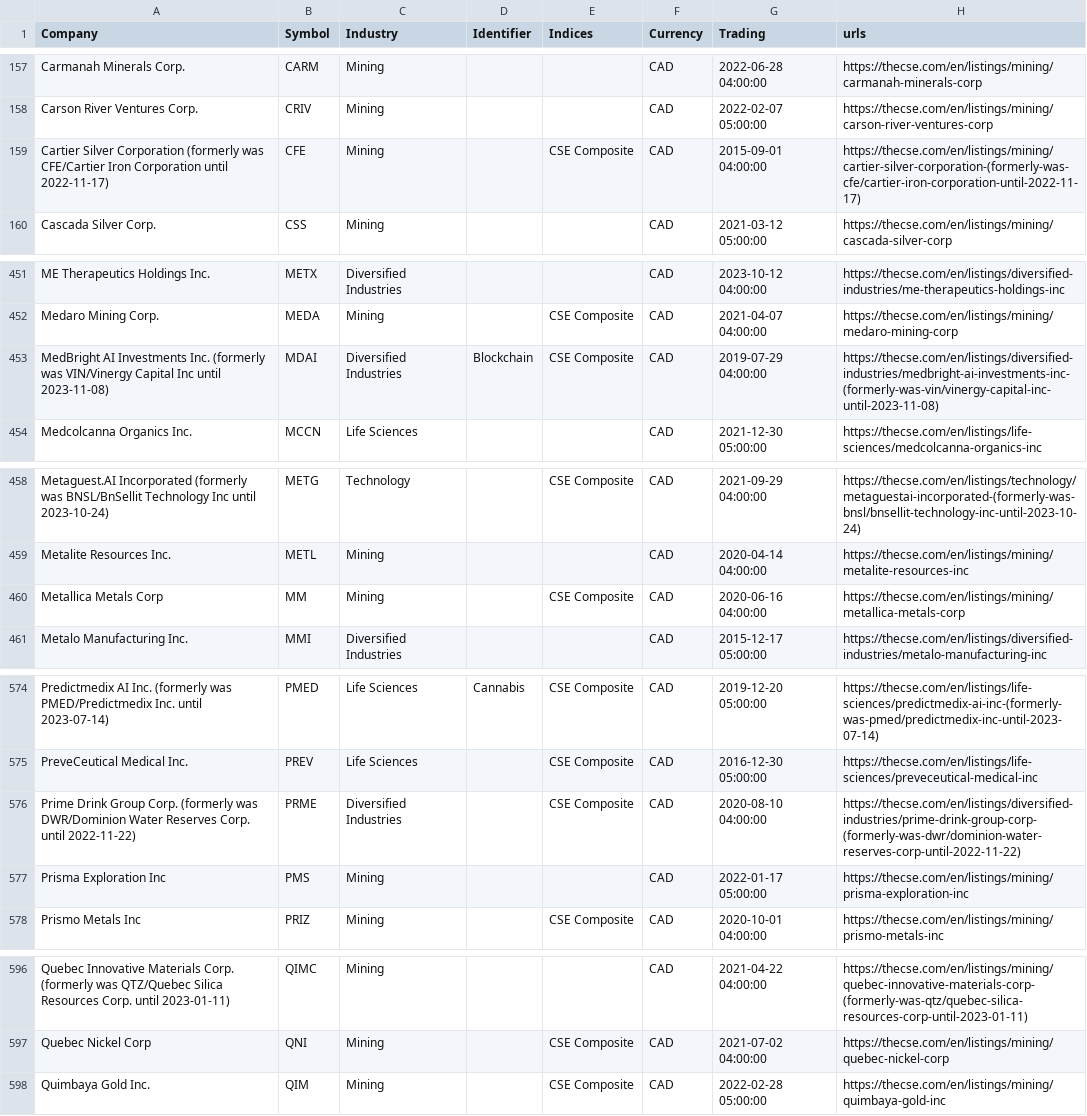
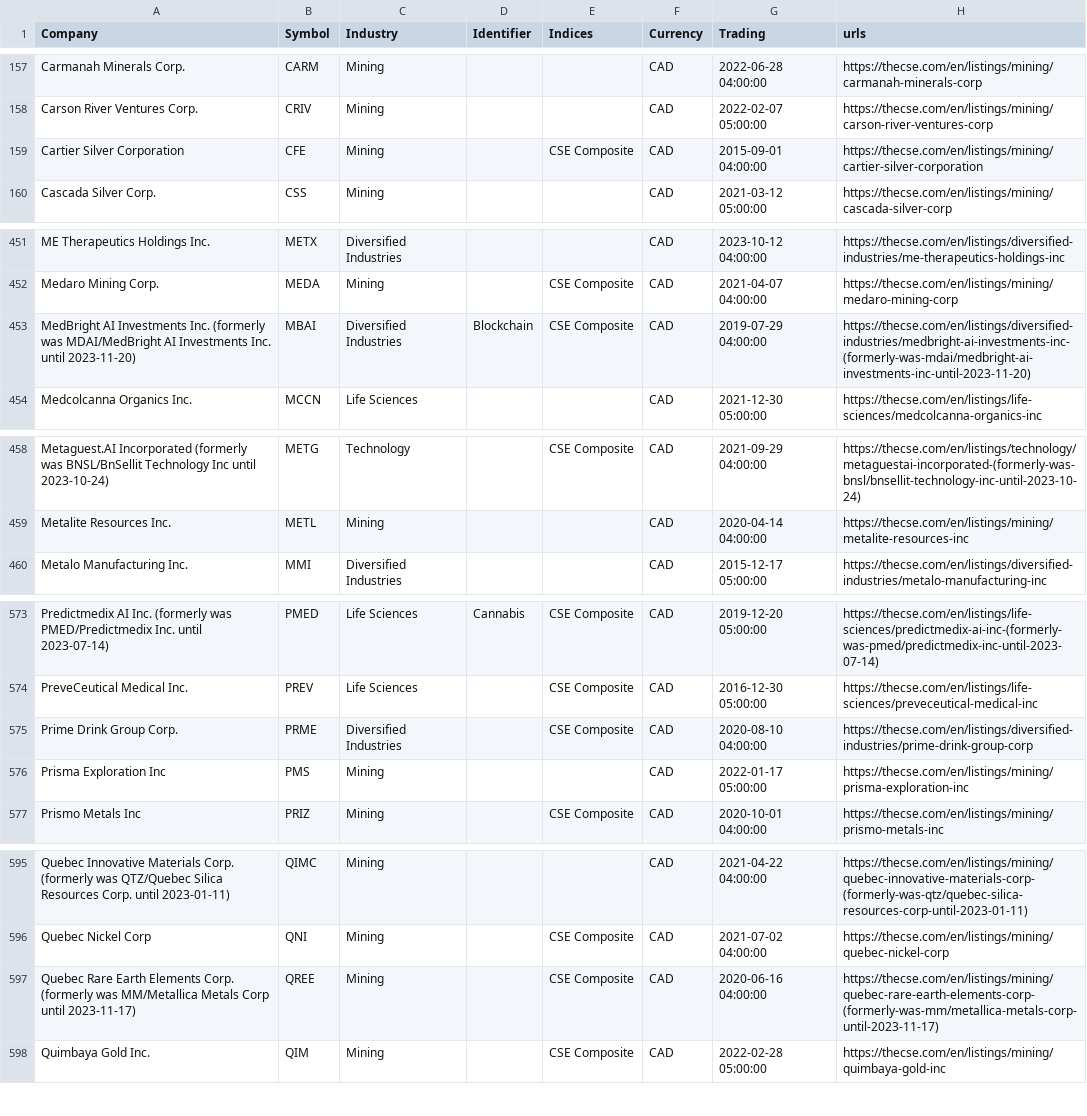
Before and after one commit to FriendlyUser/cad_tickers_list, a CSV file: static/latest/cse.csv, drawn as a sheet; only a part is shown, gaps mark what is left out.

```diff
--- a/static/latest/cse.csv
+++ b/static/latest/cse.csv
@@ -158,3 +158,3 @@ Carmanah Minerals Corp.,CARM,Mining,,,CAD,2022-06-28 04:00:00,https://thecse.com
 Carson River Ventures Corp.,CRIV,Mining,,,CAD,2022-02-07 05:00:00,https://thecse.com/en/listings/mining/carson-river-ventures-corp
-Cartier Silver Corporation (formerly was CFE/Cartier Iron Corporation until 2022-11-17),CFE,Mining,,CSE Composite,CAD,2015-09-01 04:00:00,https://thecse.com/en/listings/mining/cartier-silver-corporation-(formerly-was-cfe/cartier-iron-corporation-until-2022-11-17)
+Cartier Silver Corporation,CFE,Mining,,CSE Composite,CAD,2015-09-01 04:00:00,https://thecse.com/en/listings/mining/cartier-silver-corporation
 Cascada Silver Corp.,CSS,Mining,,,CAD,2021-03-12 05:00:00,https://thecse.com/en/listings/mining/cascada-silver-corp
@@ -452,3 +452,3 @@ ME Therapeutics Holdings Inc.,METX,Diversified Industries,,,CAD,2023-10-12 04:00
 Medaro Mining Corp.,MEDA,Mining,,CSE Composite,CAD,2021-04-07 04:00:00,https://thecse.com/en/listings/mining/medaro-mining-corp
-MedBright AI Investments Inc. (formerly was VIN/Vinergy Capital Inc until 2023-11-08),MDAI,Diversified Industries,Blockchain,CSE Composite,CAD,2019-07-29 04:00:00,https://thecse.com/en/listings/diversified-industries/medbright-ai-investments-inc-(formerly-was-vin/vinergy-capital-inc-until-2023-11-08)
+MedBright AI Investments Inc. (formerly was MDAI/MedBright AI Investments Inc. until 2023-11-20),MBAI,Diversified Industries,Blockchain,CSE Composite,CAD,2019-07-29 04:00:00,https://thecse.com/en/listings/diversified-industries/medbright-ai-investments-inc-(formerly-was-mdai/medbright-ai-investments-inc-until-2023-11-20)
 Medcolcanna Organics Inc.,MCCN,Life Sciences,,,CAD,2021-12-30 05:00:00,https://thecse.com/en/listings/life-sciences/medcolcanna-organics-inc
@@ -459,3 +459,2 @@ Metaguest.AI Incorporated (formerly was BNSL/BnSellit Technology Inc until 2023-
 Metalite Resources Inc.,METL,Mining,,,CAD,2020-04-14 04:00:00,https://thecse.com/en/listings/mining/metalite-resources-inc
-Metallica Metals Corp,MM,Mining,,CSE Composite,CAD,2020-06-16 04:00:00,https://thecse.com/en/listings/mining/metallica-metals-corp
 Metalo Manufacturing Inc.,MMI,Diversified Industries,,,CAD,2015-12-17 05:00:00,https://thecse.com/en/listings/diversified-industries/metalo-manufacturing-inc
@@ -575,3 +574,3 @@ Predictmedix AI Inc. (formerly was PMED/Predictmedix Inc. until 2023-07-14),PMED
 PreveCeutical Medical Inc.,PREV,Life Sciences,,CSE Composite,CAD,2016-12-30 05:00:00,https://thecse.com/en/listings/life-sciences/preveceutical-medical-inc
-Prime Drink Group Corp. (formerly was DWR/Dominion Water Reserves Corp. until 2022-11-22),PRME,Diversified Industries,,CSE Composite,CAD,2020-08-10 04:00:00,https://thecse.com/en/listings/diversified-industries/prime-drink-group-corp-(formerly-was-dwr/dominion-water-reserves-corp-until-2022-11-22)
+Prime Drink Group Corp.,PRME,Diversified Industries,,CSE Composite,CAD,2020-08-10 04:00:00,https://thecse.com/en/listings/diversified-industries/prime-drink-group-corp
 Prisma Exploration Inc,PMS,Mining,,,CAD,2022-01-17 05:00:00,https://thecse.com/en/listings/mining/prisma-exploration-inc
@@ -597,2 +596,3 @@ Quebec Innovative Materials Corp. (formerly was QTZ/Quebec Silica Resources Corp
 Quebec Nickel Corp,QNI,Mining,,CSE Composite,CAD,2021-07-02 04:00:00,https://thecse.com/en/listings/mining/quebec-nickel-corp
+Quebec Rare Earth Elements Corp. (formerly was MM/Metallica Metals Corp until 2023-11-17),QREE,Mining,,CSE Composite,CAD,2020-06-16 04:00:00,https://thecse.com/en/listings/mining/quebec-rare-earth-elements-corp-(formerly-was-mm/metallica-metals-corp-until-2023-11-17)
 Quimbaya Gold Inc.,QIM,Mining,,CSE Composite,CAD,2022-02-28 05:00:00,https://thecse.com/en/listings/mining/quimbaya-gold-inc
```
